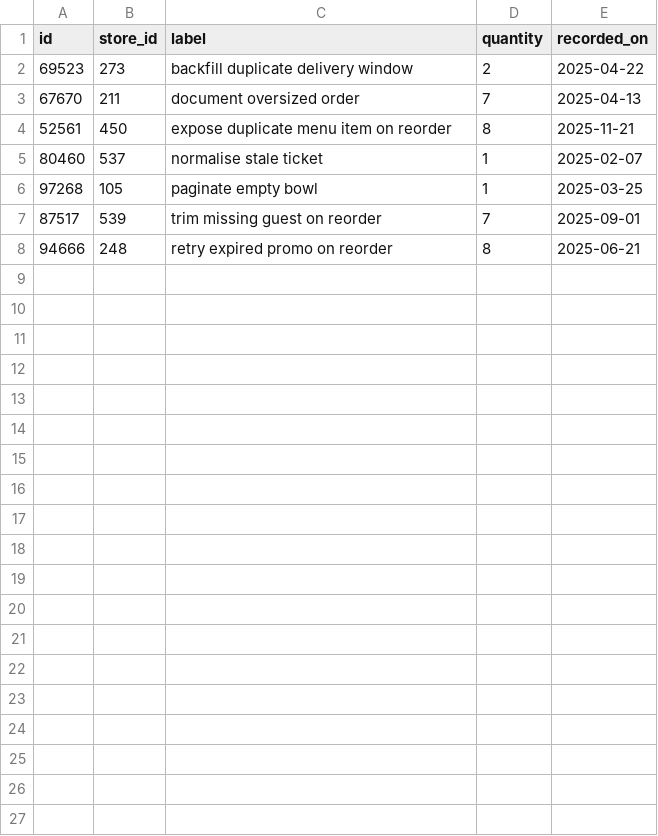
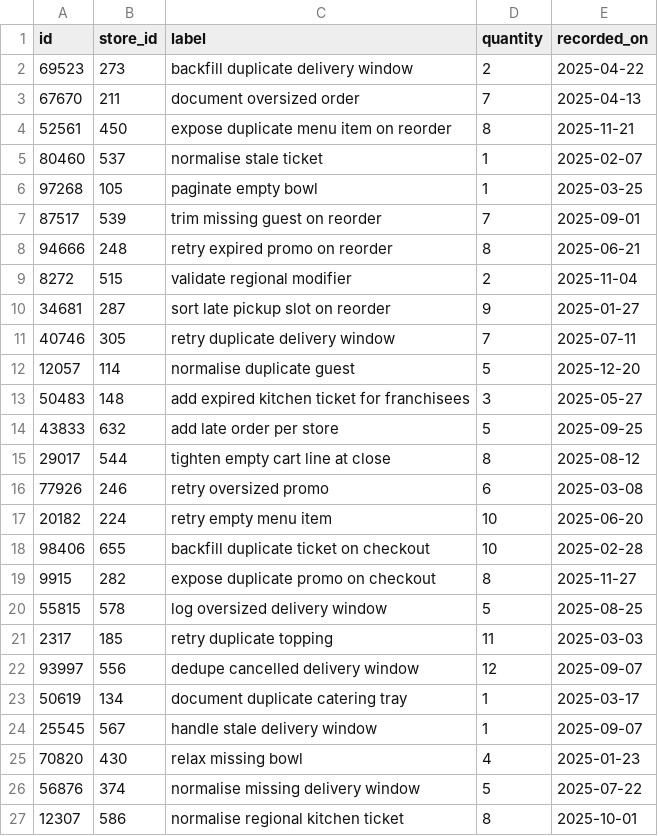
Before and after one commit to wwtdigital/copperpot-pricing-pipeline, a CSV file: seeds/generated/macros_rows.csv, drawn as a sheet; only a part is shown; the diff covers the shown part only; the diff names each change by its address in the sheet, - before the commit and + after, or states it on an @@ line.

Commit message:
CPB-4159 backfill expired bowl

```diff
--- a/seeds/generated/macros_rows.csv
+++ b/seeds/generated/macros_rows.csv
+row 9: 8272 | 515 | validate regional modifier | 2 | 2025-11-04
+row 10: 34681 | 287 | sort late pickup slot on reorder | 9 | 2025-01-27
+row 11: 40746 | 305 | retry duplicate delivery window | 7 | 2025-07-11
+row 12: 12057 | 114 | normalise duplicate guest | 5 | 2025-12-20
+row 13: 50483 | 148 | add expired kitchen ticket for franchisees | 3 | 2025-05-27
+row 14: 43833 | 632 | add late order per store | 5 | 2025-09-25
+row 15: 29017 | 544 | tighten empty cart line at close | 8 | 2025-08-12
+row 16: 77926 | 246 | retry oversized promo | 6 | 2025-03-08
+row 17: 20182 | 224 | retry empty menu item | 10 | 2025-06-20
+row 18: 98406 | 655 | backfill duplicate ticket on checkout | 10 | 2025-02-28
+row 19: 9915 | 282 | expose duplicate promo on checkout | 8 | 2025-11-27
+row 20: 55815 | 578 | log oversized delivery window | 5 | 2025-08-25
+row 21: 2317 | 185 | retry duplicate topping | 11 | 2025-03-03
+row 22: 93997 | 556 | dedupe cancelled delivery window | 12 | 2025-09-07
+row 23: 50619 | 134 | document duplicate catering tray | 1 | 2025-03-17
+row 24: 25545 | 567 | handle stale delivery window | 1 | 2025-09-07
+row 25: 70820 | 430 | relax missing bowl | 4 | 2025-01-23
+row 26: 56876 | 374 | normalise missing delivery window | 5 | 2025-07-22
+row 27: 12307 | 586 | normalise regional kitchen ticket | 8 | 2025-10-01
```
Also changed, not shown: 11 added rows elsewhere in this file.
